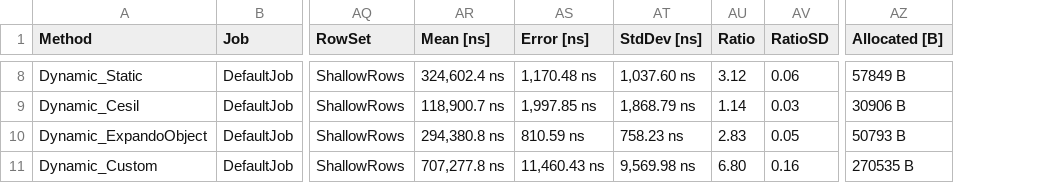
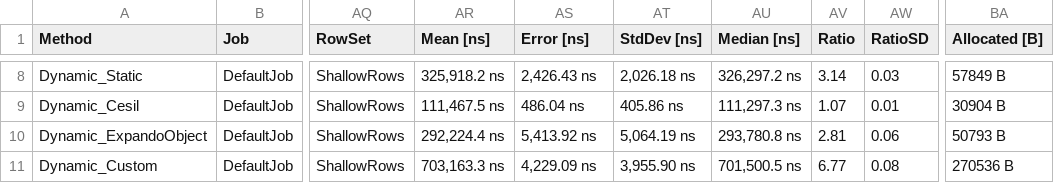
Before and after one commit to kevin-montrose/Cesil, a CSV file: BenchmarkResults/results/Cesil.Benchmark.WideRowDynamicWriteSyncBenchmark-report.csv, drawn as a sheet; only a part is shown, gaps mark what is left out; addresses are those after the commit; the diff covers the shown part only; the diff names each change by its address in the sheet, - before the commit and + after, or states it on an @@ line.

```diff
--- a/BenchmarkResults/results/Cesil.Benchmark.WideRowDynamicWriteSyncBenchmark-report.csv
+++ b/BenchmarkResults/results/Cesil.Benchmark.WideRowDynamicWriteSyncBenchmark-report.csv
+column AU (Median [ns]), rows 8-11: 326,297.2 ns | 111,297.3 ns | 293,780.8 ns | 701,500.5 ns
-AR8 (Mean [ns]): 324,602.4 ns
+AR8 (Mean [ns]): 325,918.2 ns
-AS8 (Error [ns]): 1,170.48 ns
+AS8 (Error [ns]): 2,426.43 ns
-AT8 (StdDev [ns]): 1,037.60 ns
+AT8 (StdDev [ns]): 2,026.18 ns
-AV8 (Ratio): 3.12
+AV8 (Ratio): 3.14
-AW8 (RatioSD): 0.06
+AW8 (RatioSD): 0.03
-AR9 (Mean [ns]): 118,900.7 ns
+AR9 (Mean [ns]): 111,467.5 ns
-AS9 (Error [ns]): 1,997.85 ns
+AS9 (Error [ns]): 486.04 ns
-AT9 (StdDev [ns]): 1,868.79 ns
+AT9 (StdDev [ns]): 405.86 ns
-AV9 (Ratio): 1.14
+AV9 (Ratio): 1.07
-AW9 (RatioSD): 0.03
+AW9 (RatioSD): 0.01
-BA9 (Allocated [B]): 30906 B
+BA9 (Allocated [B]): 30904 B
-AR10 (Mean [ns]): 294,380.8 ns
+AR10 (Mean [ns]): 292,224.4 ns
-AS10 (Error [ns]): 810.59 ns
+AS10 (Error [ns]): 5,413.92 ns
-AT10 (StdDev [ns]): 758.23 ns
+AT10 (StdDev [ns]): 5,064.19 ns
-AV10 (Ratio): 2.83
+AV10 (Ratio): 2.81
-AW10 (RatioSD): 0.05
+AW10 (RatioSD): 0.06
-AR11 (Mean [ns]): 707,277.8 ns
+AR11 (Mean [ns]): 703,163.3 ns
-AS11 (Error [ns]): 11,460.43 ns
+AS11 (Error [ns]): 4,229.09 ns
-AT11 (StdDev [ns]): 9,569.98 ns
+AT11 (StdDev [ns]): 3,955.90 ns
-AV11 (Ratio): 6.80
+AV11 (Ratio): 6.77
-AW11 (RatioSD): 0.16
+AW11 (RatioSD): 0.08
-BA11 (Allocated [B]): 270535 B
+BA11 (Allocated [B]): 270536 B
```
Also changed, not shown: 30 edited cells elsewhere in this file, BenchmarkResults/results/Cesil.Benchmark.MemberOrderHelperBenchmark-report.csv, BenchmarkResults/results/Cesil.Benchmark.NameLookupBenchmark_LookupSuccess-report.csv, 37 other files.
